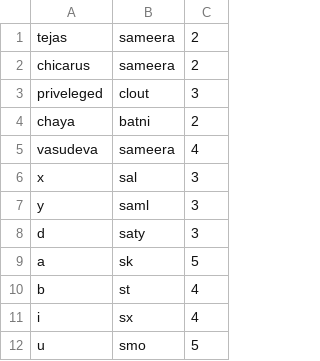
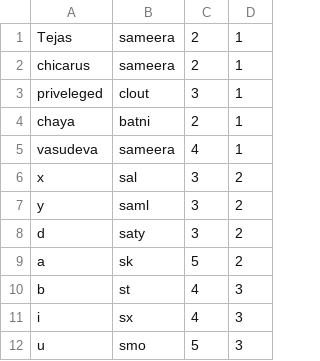
Before and after one commit to Tejass9922/Seating-Assignments, a CSV file: test.csv, drawn as a sheet; only a part is shown; the diff covers the shown part only; the diff names each change by its address in the sheet, - before the commit and + after, or states it on an @@ line.

```diff
--- a/test.csv
+++ b/test.csv
+column D, rows 1-12: 1 | 1 | 1 | 1 | 1 | 2 | 2 | 2 | 2 | 3 | 3 | 3
-A1: tejas
+A1: Tejas
```
Also changed, not shown: 40 removed rows elsewhere in this file, 6 other files.
